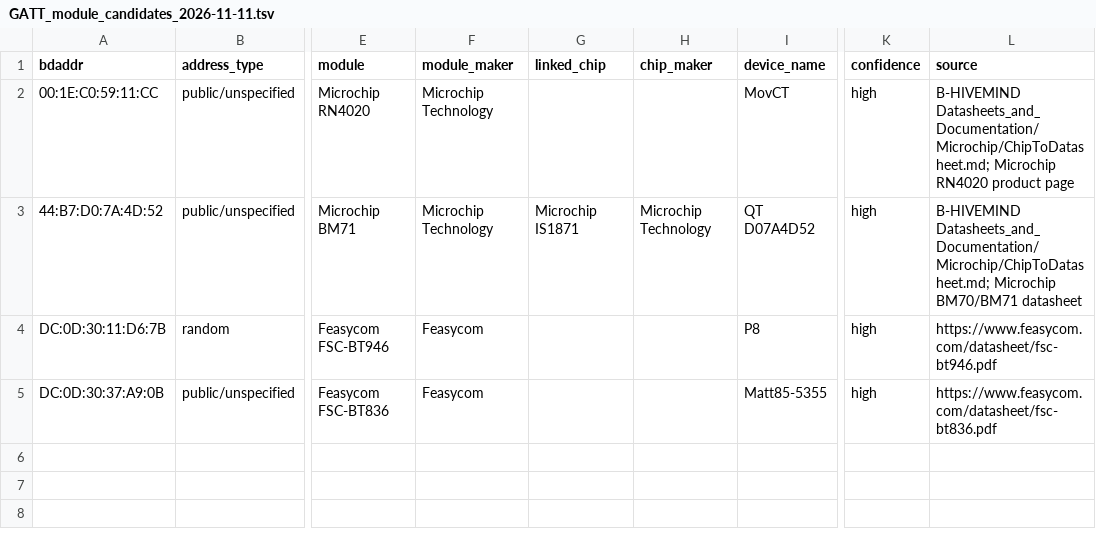
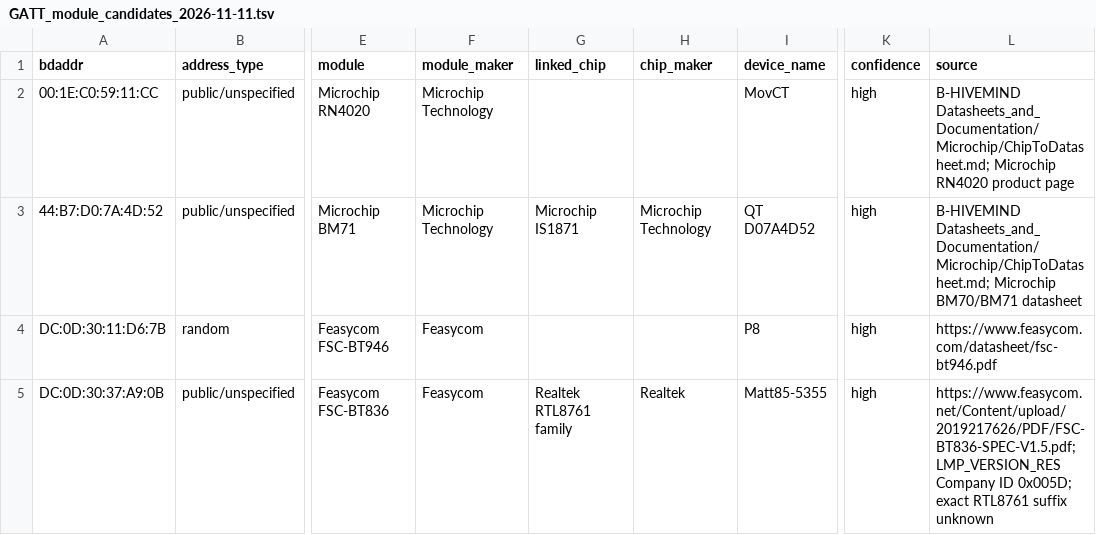
Before and after one commit to starredjaco/Blue2thprinting, a TSV file: Research/GATT_module_candidates_2026-11-11.tsv, drawn as a sheet; only a part is shown, gaps mark what is left out; the diff names each change by its address in the sheet, - before the commit and + after, or states it on an @@ line.

```diff
--- a/Research/GATT_module_candidates_2026-11-11.tsv
+++ b/Research/GATT_module_candidates_2026-11-11.tsv
-G5 (linked_chip): (empty)
+G5 (linked_chip): Realtek RTL8761 family
-H5 (chip_maker): (empty)
+H5 (chip_maker): Realtek
-L5 (source): https://www.feasycom.com/datasheet/fsc-bt836.pdf
+L5 (source): https://www.feasycom.net/Content/upload/2019217626/PDF/FSC-BT836-SPEC-V1.5.pdf; LMP_VERSION_RES Company ID 0x005D; exact RTL8761 suffix unknown
```
Also changed, not shown: 4 other files.
